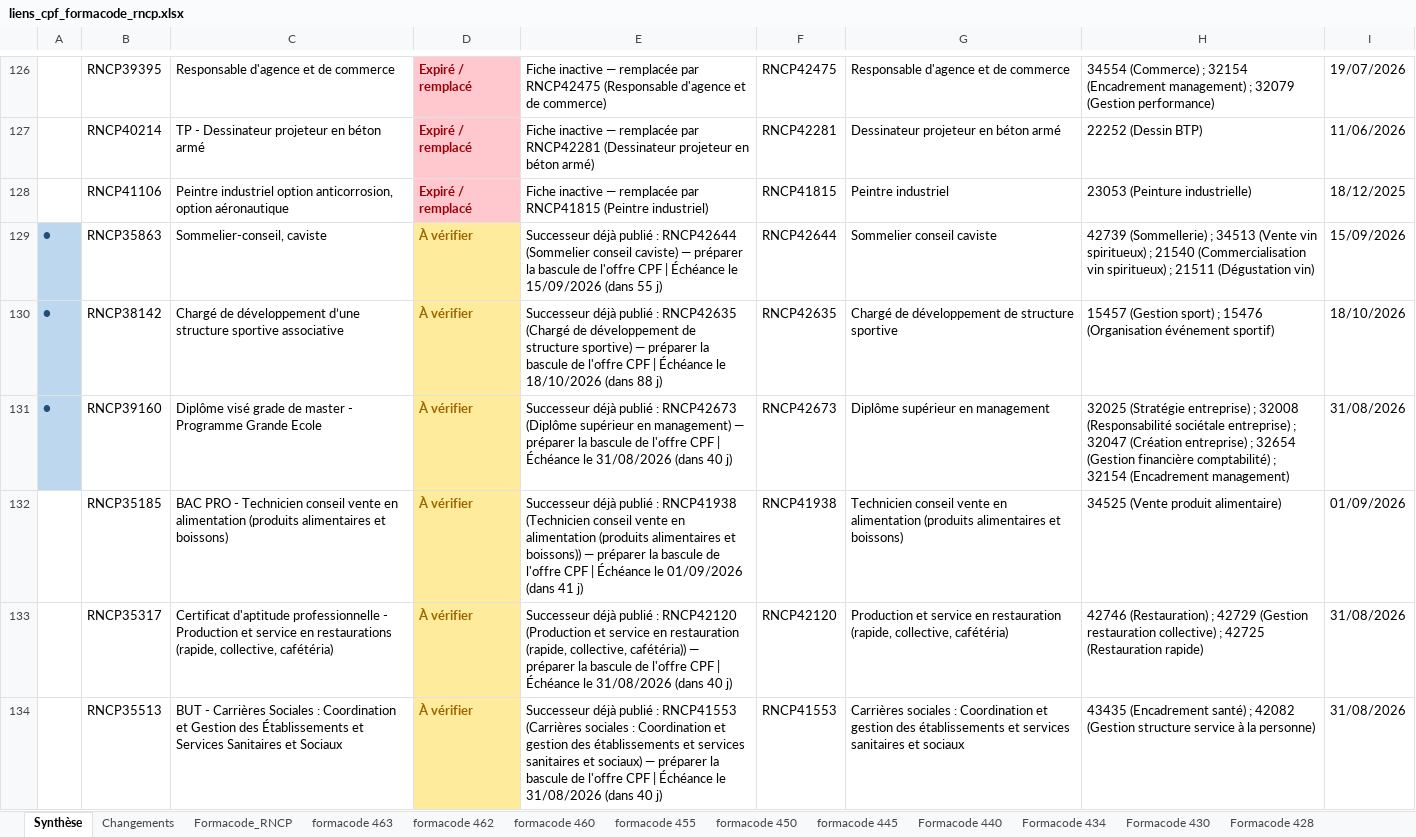
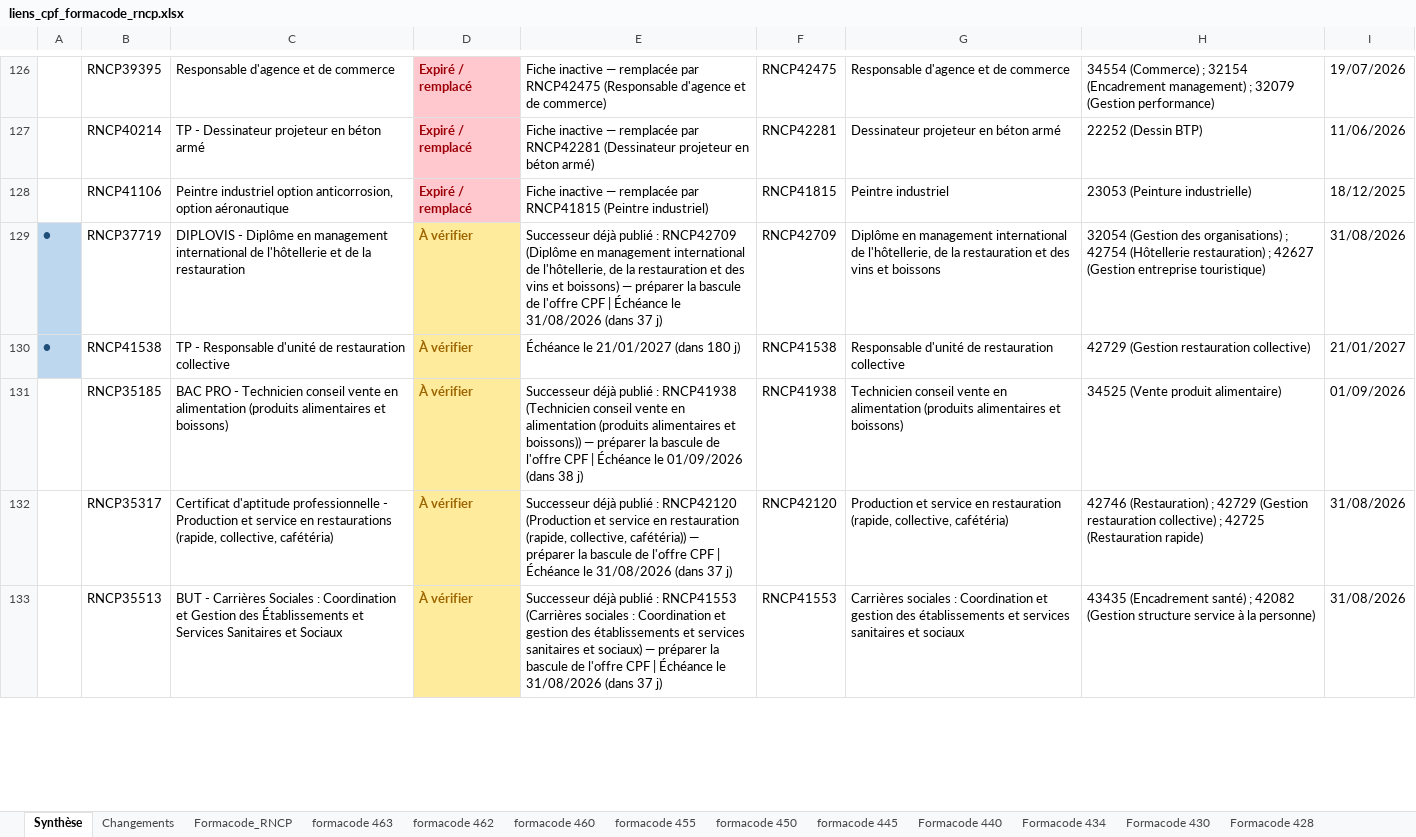
Before and after one commit to anthonyguillaume/referentiel-rncp, an Excel workbook: data/liens_cpf_formacode_rncp.xlsx, sheet Synthèse, drawn as a sheet; only a part is shown, gaps mark what is left out; values as stored, in another font and other column widths than the file's, no borders; removed rows and columns are numbered as before the commit, all else as after; the diff covers the shown part only; the diff names each change by its address in the sheet, - before the commit and + after, or states it on an @@ line.

```diff
--- a/data/liens_cpf_formacode_rncp.xlsx (sheet Synthèse)
+++ b/data/liens_cpf_formacode_rncp.xlsx (sheet Synthèse)
-row 129: ● | RNCP35863 | Sommelier-conseil, caviste | À vérifier | Successeur déjà publié : RNCP42644 (Sommelier conseil caviste) — préparer la bascule de l'offre CPF | Échéance le 15/09/2026 (dans 55 j) | RNCP42644 | Sommelier conseil caviste | 42739 (Sommellerie) ; 34513 (Vente vin spiritueux) ; 21540 (Commercialisation vin spiritueux) ; 21511 (Dégustation vin) | 15/09/2026
-row 130: ● | RNCP38142 | Chargé de développement d’une structure sportive associative | À vérifier | Successeur déjà publié : RNCP42635 (Chargé de développement de structure sportive) — préparer la bascule de l'offre CPF | Échéance le 18/10/2026 (dans 88 j) | RNCP42635 | Chargé de développement de structure sportive | 15457 (Gestion sport) ; 15476 (Organisation événement sportif) | 18/10/2026
-B129: RNCP39160
+B129: RNCP37719
-C129: Diplôme visé grade de master - Programme Grande Ecole
+C129: DIPLOVIS - Diplôme en management international de l'hôtellerie et de la restauration
-E129: …publié : RNCP42673 (Diplôme supérieur en management) — préparer la bascule de l'offre CPF | Échéance le 31/08/2026 (dans 40 j)
+E129: …publié : RNCP42709 (Diplôme en management international de l'hôtellerie, de la restauration et des vins et boissons) — préparer la bascule de l'offre CPF | Échéance le 31/08/2026 (dans 37 j)
-F129: RNCP42673
+F129: RNCP42709
-G129: Diplôme supérieur en management
+G129: Diplôme en management international de l'hôtellerie, de la restauration et des vins et boissons
-H129: 32025 (Stratégie entreprise) ; 32008 (Responsabilité sociétale entreprise) ; 32047 (Création entreprise) ; 32654 (Gestion financière comptabilité) ; 32154 (Encadrement management)
+H129: 32054 (Gestion des organisations) ; 42754 (Hôtellerie restauration) ; 42627 (Gestion entreprise touristique)
+row 130: ● | RNCP41538 | TP - Responsable d'unité de restauration collective | À vérifier | Échéance le 21/01/2027 (dans 180 j) | RNCP41538 | Responsable d'unité de restauration collective | 42729 (Gestion restauration collective) | 21/01/2027
-E131: …01/09/2026 (dans 41 j)
+E131: …01/09/2026 (dans 38 j)
-E132: …31/08/2026 (dans 40 j)
+E132: …31/08/2026 (dans 37 j)
-E133: …31/08/2026 (dans 40 j)
+E133: …31/08/2026 (dans 37 j)
```
Also changed, not shown: 4 added rows, 2 removed rows and 165 edited cells elsewhere in this sheet, sheet Formacode_RNCP, sheet Changements, 1 other file.
